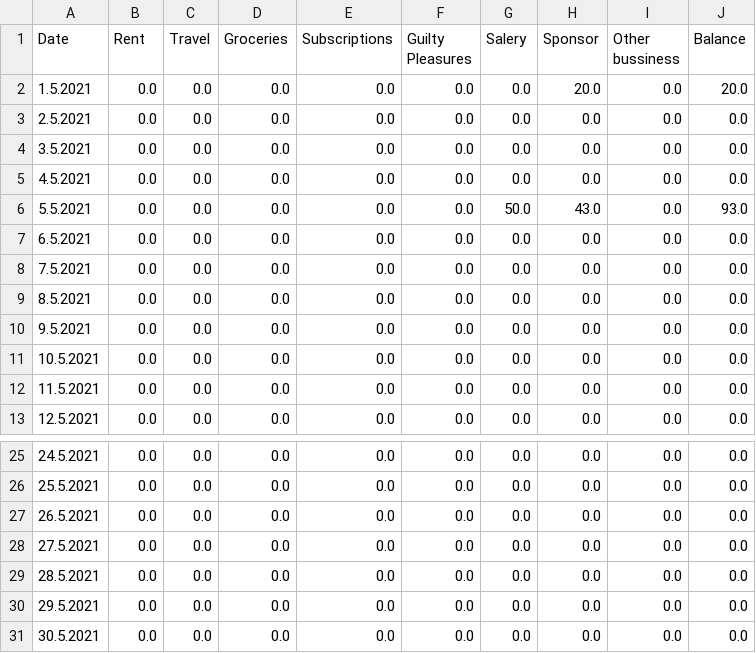
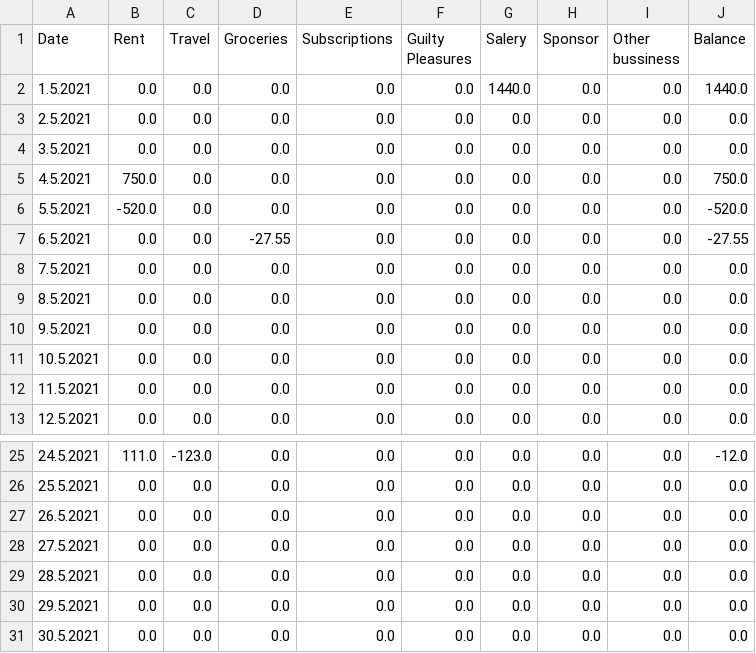
Before and after one commit to Cezare7/BEEAP20_Group_Work, a CSV file: Transactions.csv, drawn as a sheet; only a part is shown, gaps mark what is left out; the diff covers the shown part only.

```diff
--- a/Transactions.csv
+++ b/Transactions.csv
@@ -1,8 +1,8 @@
 Date,Rent,Travel,Groceries,Subscriptions,Guilty Pleasures,Salery,Sponsor,Other bussiness,Balance
-1.5.2021,0.0,0.0,0.0,0.0,0.0,0.0,20.0,0.0,20.0
+1.5.2021,0.0,0.0,0.0,0.0,0.0,1440.0,0.0,0.0,1440.0
 2.5.2021,0.0,0.0,0.0,0.0,0.0,0.0,0.0,0.0,0.0
 3.5.2021,0.0,0.0,0.0,0.0,0.0,0.0,0.0,0.0,0.0
-4.5.2021,0.0,0.0,0.0,0.0,0.0,0.0,0.0,0.0,0.0
-5.5.2021,0.0,0.0,0.0,0.0,0.0,50.0,43.0,0.0,93.0
-6.5.2021,0.0,0.0,0.0,0.0,0.0,0.0,0.0,0.0,0.0
+4.5.2021,750.0,0.0,0.0,0.0,0.0,0.0,0.0,0.0,750.0
+5.5.2021,-520.0,0.0,0.0,0.0,0.0,0.0,0.0,0.0,-520.0
+6.5.2021,0.0,0.0,-27.55,0.0,0.0,0.0,0.0,0.0,-27.55
 7.5.2021,0.0,0.0,0.0,0.0,0.0,0.0,0.0,0.0,0.0
@@ -25,2 +25,2 @@ Date,Rent,Travel,Groceries,Subscriptions,Guilty Pleasures,Salery,Sponsor,Other b
-24.5.2021,0.0,0.0,0.0,0.0,0.0,0.0,0.0,0.0,0.0
+24.5.2021,111.0,-123.0,0.0,0.0,0.0,0.0,0.0,0.0,-12.0
 25.5.2021,0.0,0.0,0.0,0.0,0.0,0.0,0.0,0.0,0.0
```
Also changed, not shown: 32 edited cells elsewhere in this file, 15 other files.
